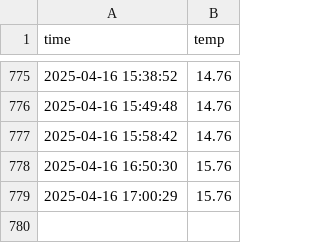
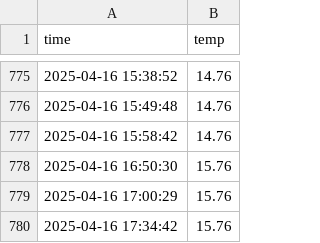
Before and after one commit to whdidfo6641/seoul_weather_5m, a CSV file: seoul_weather.csv, drawn as a sheet; only a part is shown, gaps mark what is left out.

```diff
--- a/seoul_weather.csv
+++ b/seoul_weather.csv
@@ -779 +779,2 @@ time,temp
 2025-04-16 17:00:29,15.76
+2025-04-16 17:34:42,15.76
```
